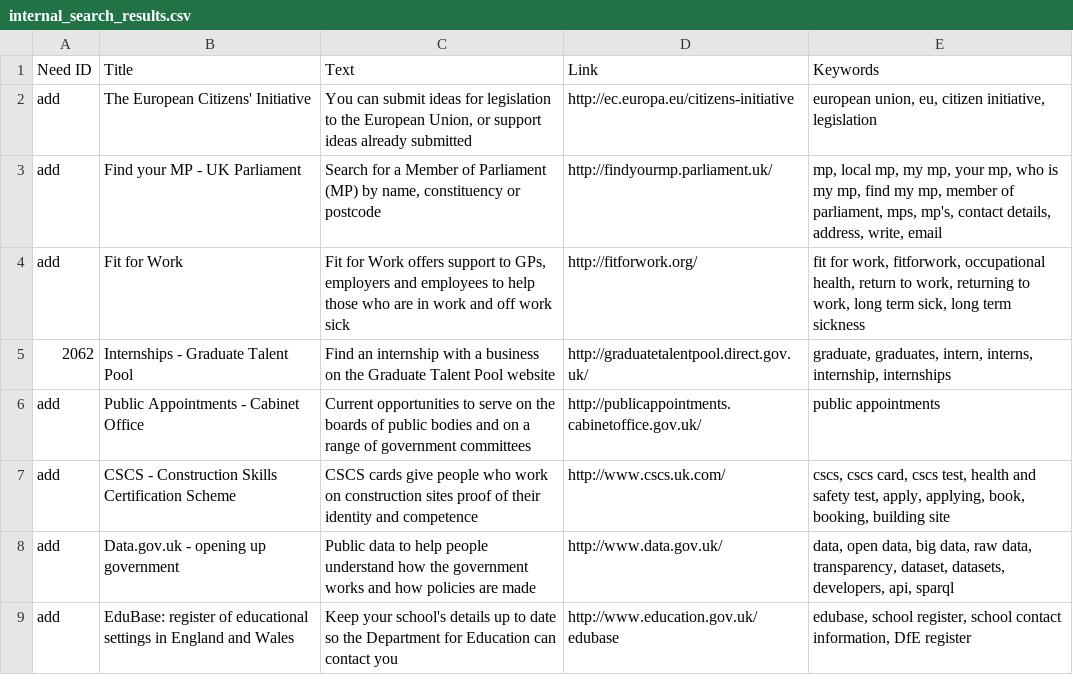
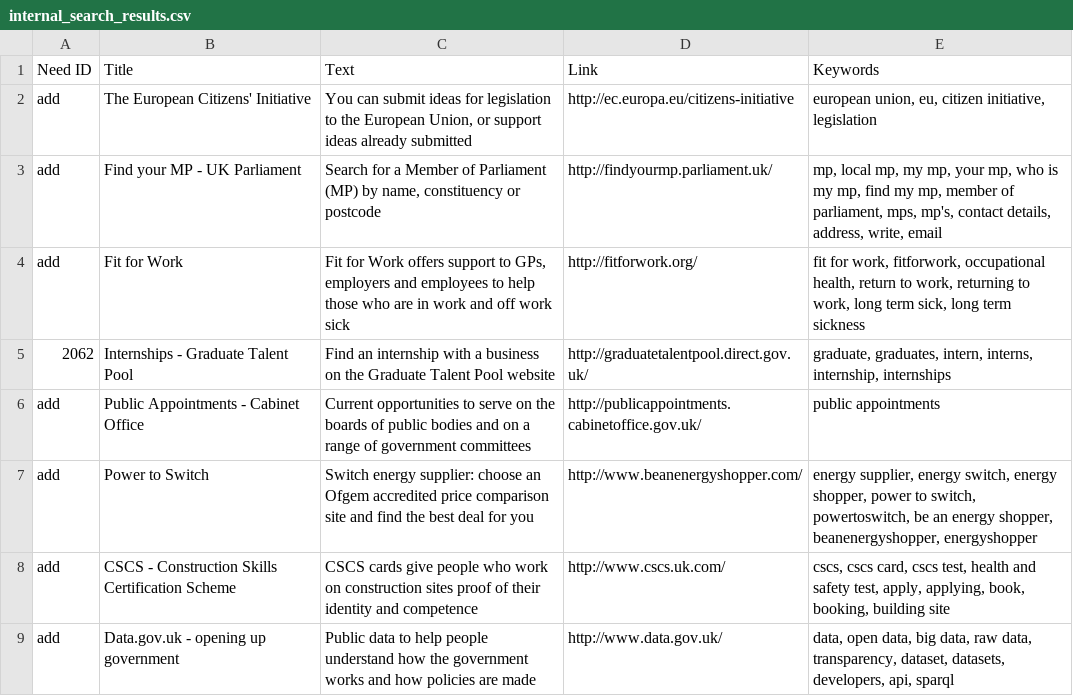
Before and after one commit to alphagov/recommended-links, a CSV file: data/index/recommended-link/internal_search_results.csv, drawn as a sheet; only a part is shown; the shorter side is filled out with more unchanged rows; the diff names each change by its address in the sheet, - before the commit and + after, or states it on an @@ line.

Commit message:
Add Power to Switch external campaign
https://trello.com/c/Nk8qZk66/53-add-external-search-link-power-to-switc
h-for-decc

```diff
--- a/data/index/recommended-link/internal_search_results.csv
+++ b/data/index/recommended-link/internal_search_results.csv
+row 7: add | Power to Switch | Switch energy supplier: choose an Ofgem accredited price comparison site and find the best deal for you | http://www.beanenergyshopper.com/ | energy supplier, energy switch, energy shopper, power to switch, powertoswitch, be an energy shopper, beanenergyshopper, energyshopper
```
